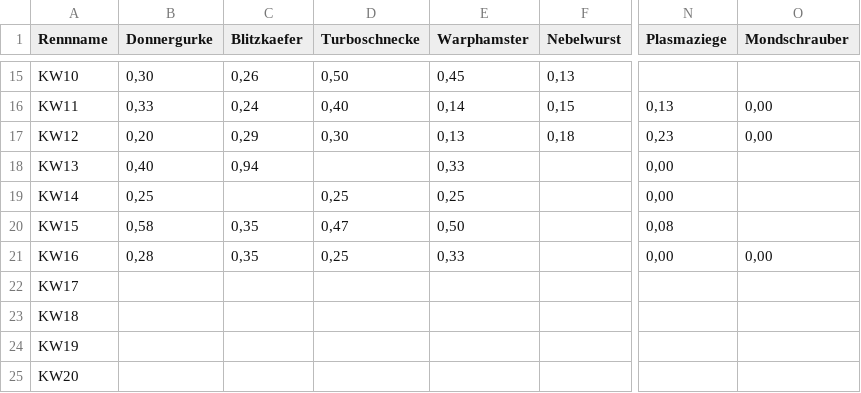
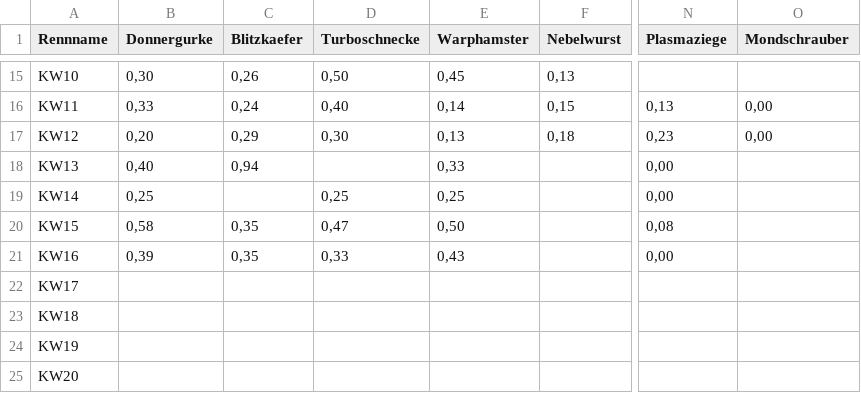
Before and after one commit to christianknoll-create/sdr, a TSV file: daten.tsv, drawn as a sheet; only a part is shown, gaps mark what is left out; the diff names each change by its address in the sheet, - before the commit and + after, or states it on an @@ line.

```diff
--- a/daten.tsv
+++ b/daten.tsv
-B21 (Donnergurke): 0,28
+B21 (Donnergurke): 0,39
-D21 (Turboschnecke): 0,25
+D21 (Turboschnecke): 0,33
-E21 (Warphamster): 0,33
+E21 (Warphamster): 0,43
-O21 (Mondschrauber): 0,00
+O21 (Mondschrauber): (empty)
```
Also changed, not shown: 1 other file.
